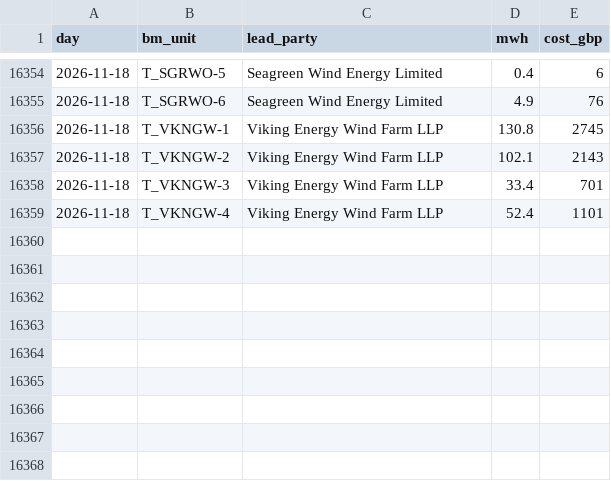
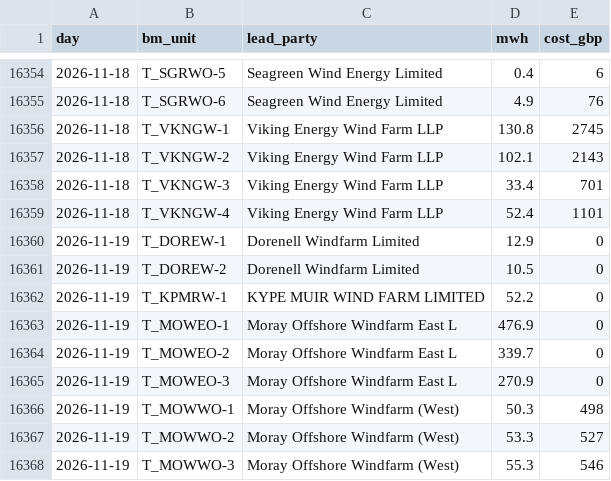
Before and after one commit to RafiHowlader2004/uk-wind-curtailment, a CSV file: data/by_farm.csv, drawn as a sheet; only a part is shown, gaps mark what is left out; the diff names each change by its address in the sheet, - before the commit and + after, or states it on an @@ line.

```diff
--- a/data/by_farm.csv
+++ b/data/by_farm.csv
+row 16360: 2026-11-19 | T_DOREW-1 | Dorenell Windfarm Limited | 12.9 | 0
+row 16361: 2026-11-19 | T_DOREW-2 | Dorenell Windfarm Limited | 10.5 | 0
+row 16362: 2026-11-19 | T_KPMRW-1 | KYPE MUIR WIND FARM LIMITED | 52.2 | 0
+row 16363: 2026-11-19 | T_MOWEO-1 | Moray Offshore Windfarm East L | 476.9 | 0
+row 16364: 2026-11-19 | T_MOWEO-2 | Moray Offshore Windfarm East L | 339.7 | 0
+row 16365: 2026-11-19 | T_MOWEO-3 | Moray Offshore Windfarm East L | 270.9 | 0
+row 16366: 2026-11-19 | T_MOWWO-1 | Moray Offshore Windfarm (West) | 50.3 | 498
+row 16367: 2026-11-19 | T_MOWWO-2 | Moray Offshore Windfarm (West) | 53.3 | 527
+row 16368: 2026-11-19 | T_MOWWO-3 | Moray Offshore Windfarm (West) | 55.3 | 546
```
Also changed, not shown: data/daily.csv.
